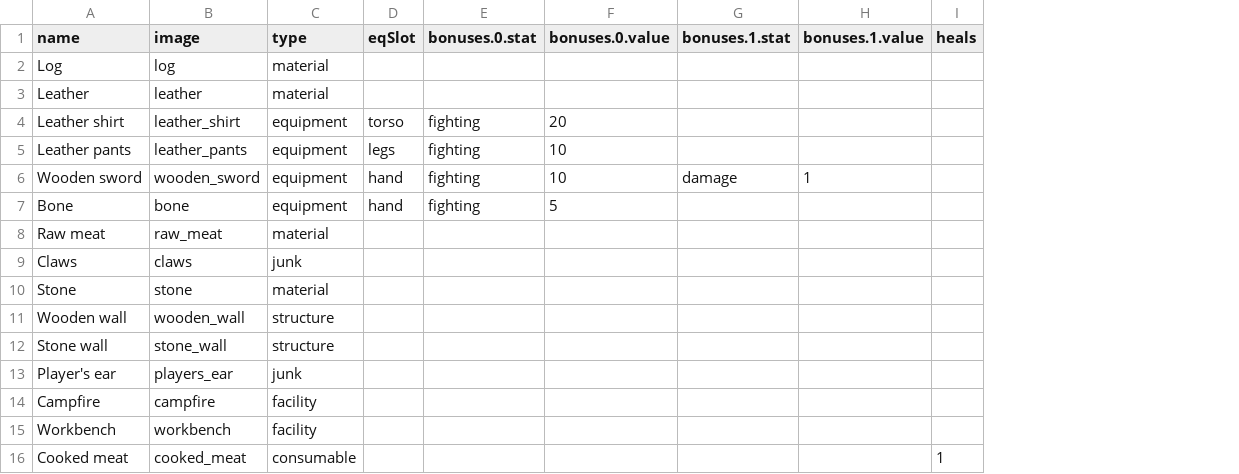
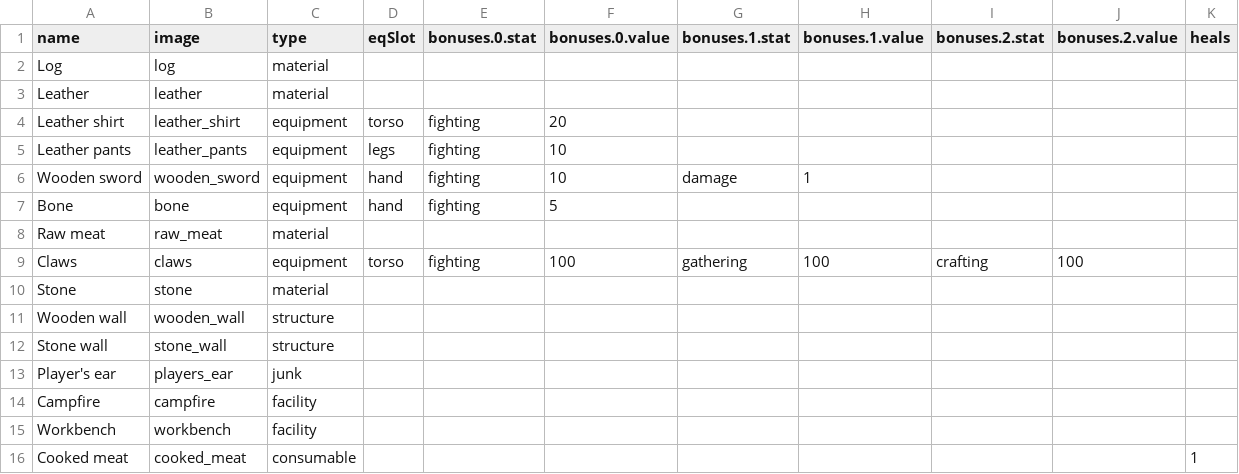
Before and after one commit to antonbabkin/utopia-online, a CSV file: data/items.csv, drawn as a sheet; the diff names each change by its address in the sheet, - before the commit and + after, or states it on an @@ line.

```diff
--- a/data/items.csv
+++ b/data/items.csv
+column I (bonuses.2.stat), row 9: crafting
+column J (bonuses.2.value), row 9: 100
-C9 (type): junk
+C9 (type): equipment
-D9 (eqSlot): (empty)
+D9 (eqSlot): torso
-E9 (bonuses.0.stat): (empty)
+E9 (bonuses.0.stat): fighting
-F9 (bonuses.0.value): (empty)
+F9 (bonuses.0.value): 100
-G9 (bonuses.1.stat): (empty)
+G9 (bonuses.1.stat): gathering
-H9 (bonuses.1.value): (empty)
+H9 (bonuses.1.value): 100
```
Also changed, not shown: data/crafts.csv, data/objects.csv, 10 other files.
